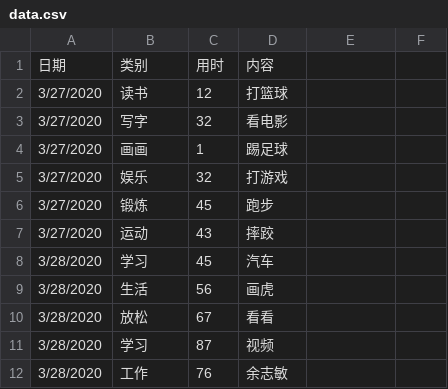
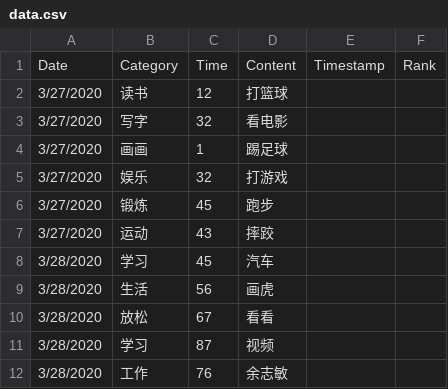
Before and after one commit to yzmninglang/pystudy-ysu, a CSV file: data.csv, drawn as a sheet; removed rows and columns are numbered as before the commit, all else as after; the diff names each change by its address in the sheet, - before the commit and + after, or states it on an @@ line.

```diff
--- a/data.csv
+++ b/data.csv
-row 1: 日期 | 类别 | 用时 | 内容
+row 1: Date | Category | Time | Content | Timestamp | Rank
```
Also changed, not shown: 4 other files.
